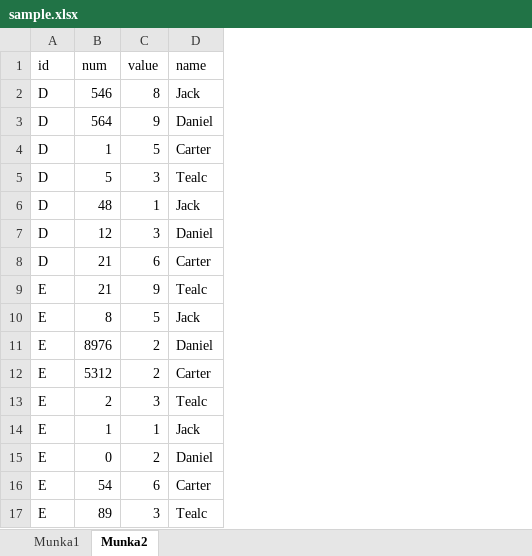
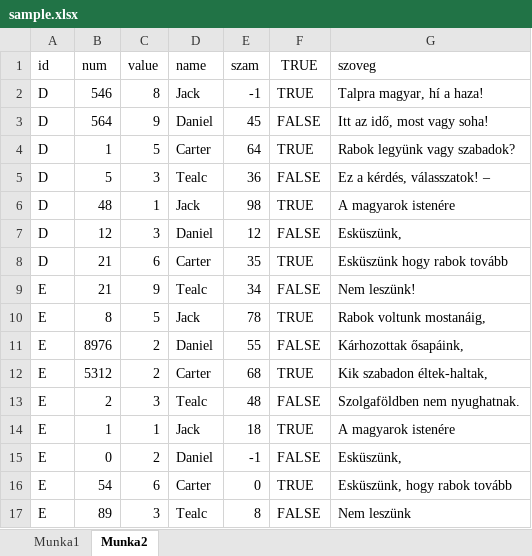
Before and after one commit to buco/bevezetes_r, an Excel workbook: sample.xlsx, sheet Munka2, drawn as a sheet; values as stored, in another font and other column widths than the file's, no borders; the diff names each change by its address in the sheet, - before the commit and + after, or states it on an @@ line.

Commit message:
new data source

```diff
--- a/sample.xlsx (sheet Munka2)
+++ b/sample.xlsx (sheet Munka2)
+column E (szam), rows 2-17: -1 | 45 | 64 | 36 | 98 | 12 | 35 | 34 | 78 | 55 | 68 | 48 | 18 | -1 | 0 | 8
+column F (TRUE), rows 2-17: TRUE | FALSE | TRUE | FALSE | TRUE | FALSE | TRUE | FALSE | TRUE | FALSE | TRUE | FALSE | TRUE | FALSE | TRUE | FALSE
+column G (szoveg), rows 2-17: Talpra magyar, hí a haza! | Itt az idő, most vagy soha! | Rabok legyünk vagy szabadok? | Ez a kérdés, válasszatok! – | A magyarok istenére | Esküszünk, | Esküszünk hogy rabok tovább | Nem leszünk! | Rabok voltunk mostanáig, | Kárhozottak ősapáink, | Kik szabadon éltek-haltak, | Szolgaföldben nem nyughatnak. | A magyarok istenére | Esküszünk, | Esküszünk, hogy rabok tovább | Nem leszünk
```
